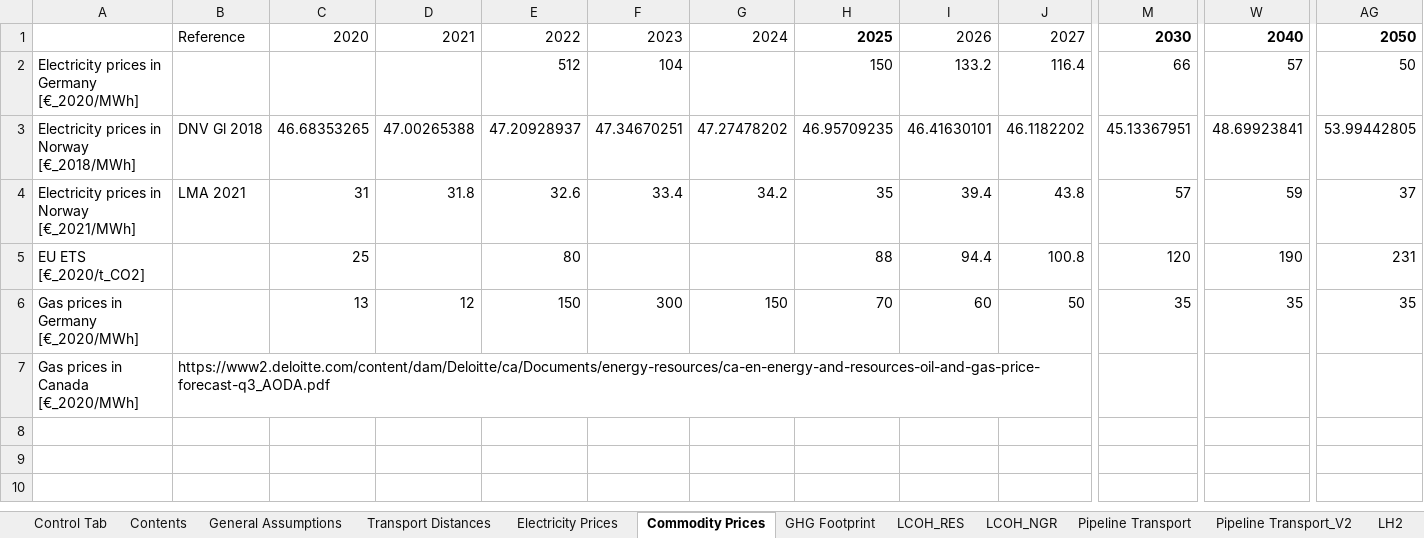
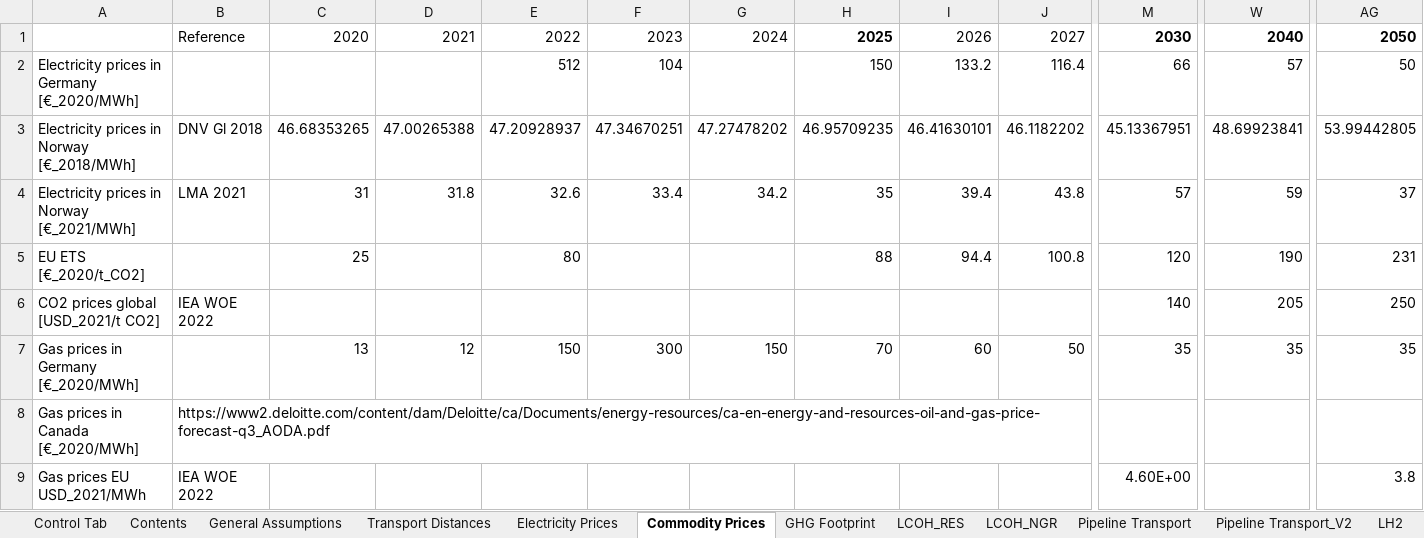
Before and after one commit to ReuterJakob/H2_pathways_repo, an Excel workbook: data/raw/H2_supply_route_assessment.xlsx, sheet Commodity Prices, drawn as a sheet; only a part is shown, gaps mark what is left out; values as stored, in another font and other column widths than the file's, no borders; rows hold the shown columns only; the diff names each change by its address in the sheet, - before the commit and + after, or states it on an @@ line.

```diff
--- a/data/raw/H2_supply_route_assessment.xlsx (sheet Commodity Prices)
+++ b/data/raw/H2_supply_route_assessment.xlsx (sheet Commodity Prices)
+row 6: CO2 prices global [USD_2021/t CO2] | IEA WOE 2022 |  |  |  |  |  |  |  |  | 140 | 205 | 250
+row 9: Gas prices EU USD_2021/MWh | IEA WOE 2022 |  |  |  |  |  |  |  |  | 4.60E+00 |  | 3.8
```
Also changed, not shown: sheet LCOH_NGR, sheet Reference Results, sheet Contents, charts or pictures, 6 other files.
